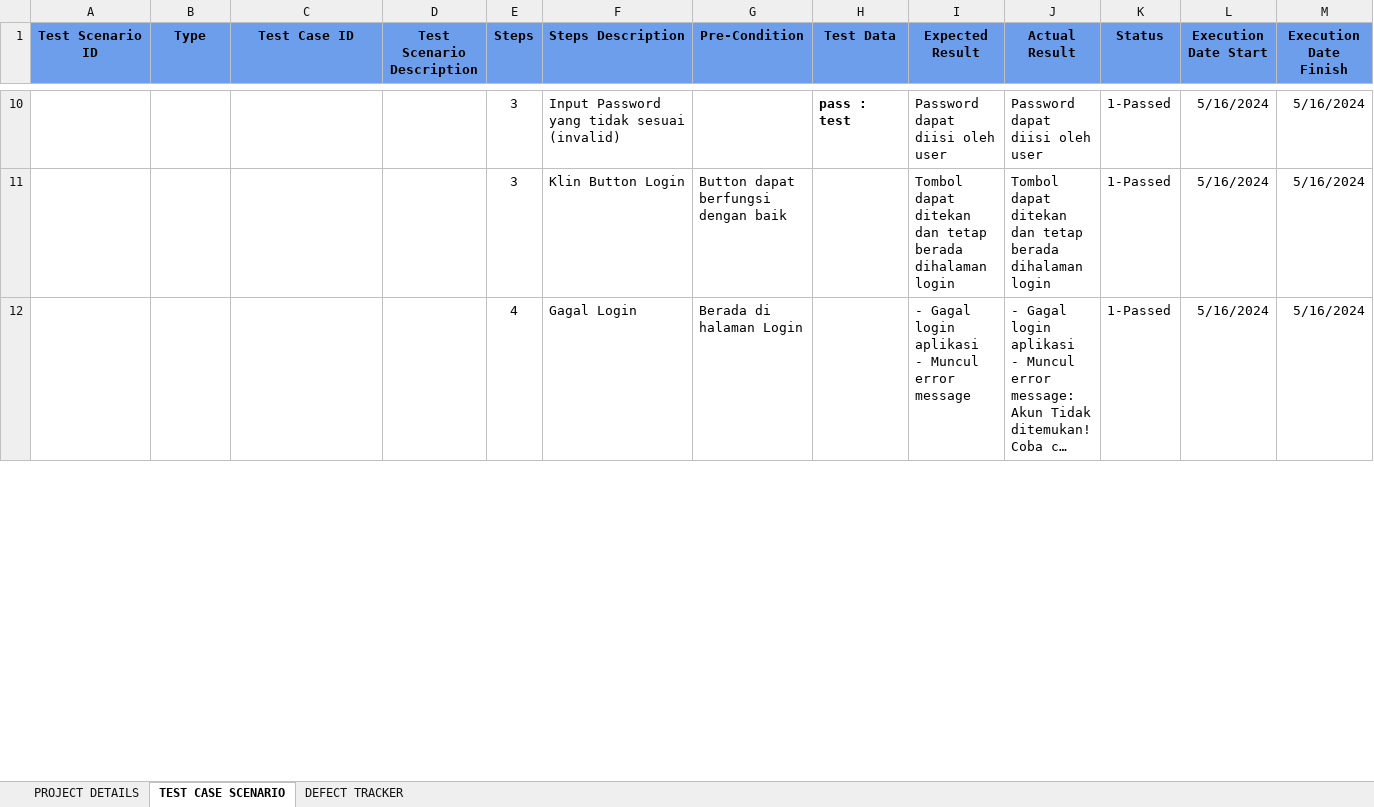
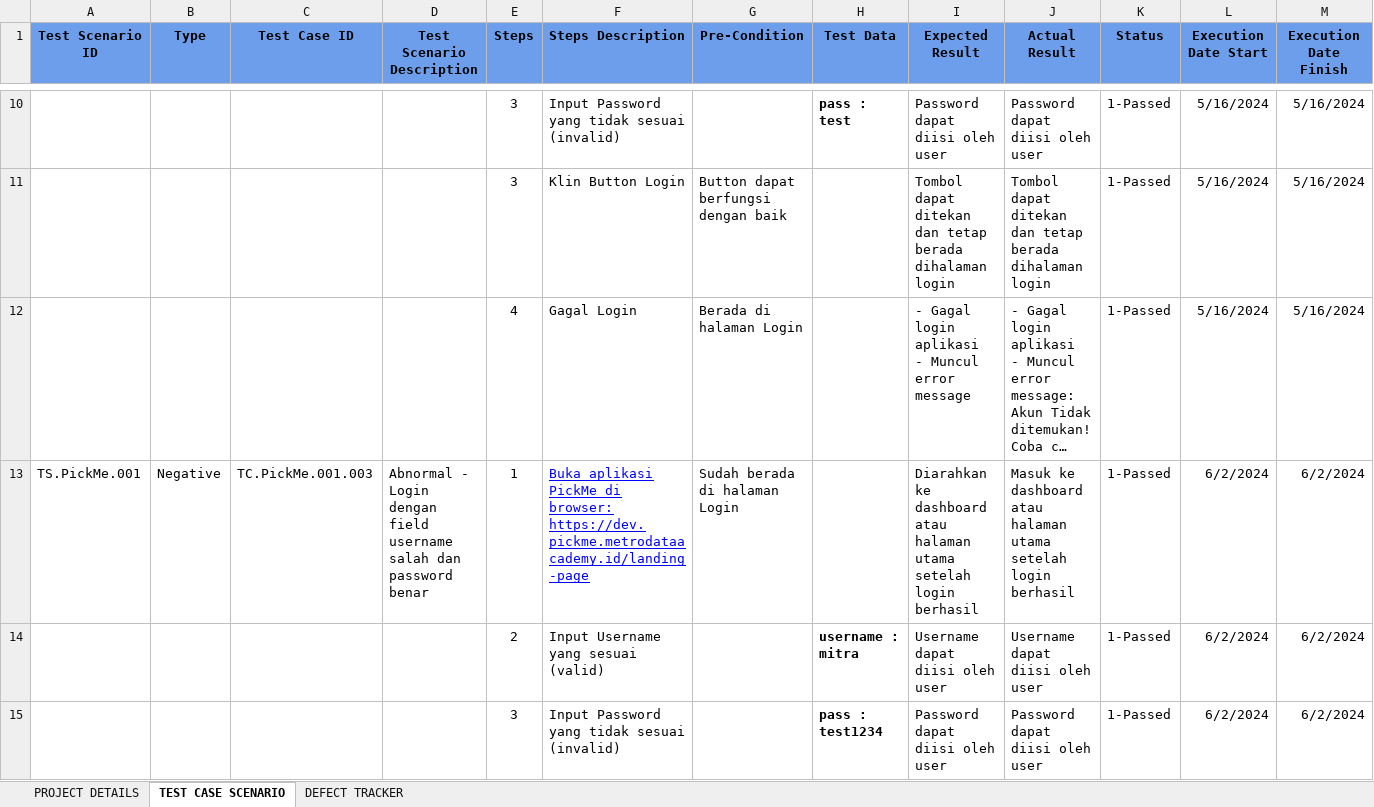
Before and after one commit to dindadwiulfahtunnisa/QACamp_Batch1_DindaDwiUlfahtunnisa, an Excel workbook: Test Case Scenario & Defect Tracker_Dinda Dwi Ulfahtunnisa.xlsx, sheet TEST CASE SCENARIO, drawn as a sheet; only a part is shown, gaps mark what is left out; long unchanged cells end in …; values as stored, in another font and other column widths than the file's, no borders; charts and pictures not drawn; rows hold the shown columns only; ↵ is a line break in a cell; the diff covers the shown part only; the diff names each change by its address in the sheet, - before the commit and + after, or states it on an @@ line.

```diff
--- a/Test Case Scenario & Defect Tracker_Dinda Dwi Ulfahtunnisa.xlsx (sheet TEST CASE SCENARIO)
+++ b/Test Case Scenario & Defect Tracker_Dinda Dwi Ulfahtunnisa.xlsx (sheet TEST CASE SCENARIO)
+row 13: TS.PickMe.001 | Negative | TC.PickMe.001.003 | Abnormal - Login dengan field username salah dan password benar | 1 | Buka aplikasi PickMe di browser: ↵ https://dev.pickme.metrodataacademy.id/landing-page | Sudah berada di halaman Login |  | Diarahkan ke dashboard atau halaman utama setelah login berhasil | Masuk ke dashboard atau halaman utama setelah login berhasil | 1-Passed | 6/2/2024 | 6/2/2024
+row 14:  |  |  |  | 2 | Input Username yang sesuai (valid) |  | username : mitra | Username dapat diisi oleh user | Username dapat diisi oleh user | 1-Passed | 6/2/2024 | 6/2/2024
+row 15:  |  |  |  | 3 | Input Password yang tidak sesuai (invalid) |  | pass : test1234 | Password dapat diisi oleh user | Password dapat diisi oleh user | 1-Passed | 6/2/2024 | 6/2/2024
```
Also changed, not shown: 9 added rows and 13 edited cells elsewhere in this sheet, sheet DEFECT TRACKER, formulas that keep their value, charts or pictures, 1 other file.
